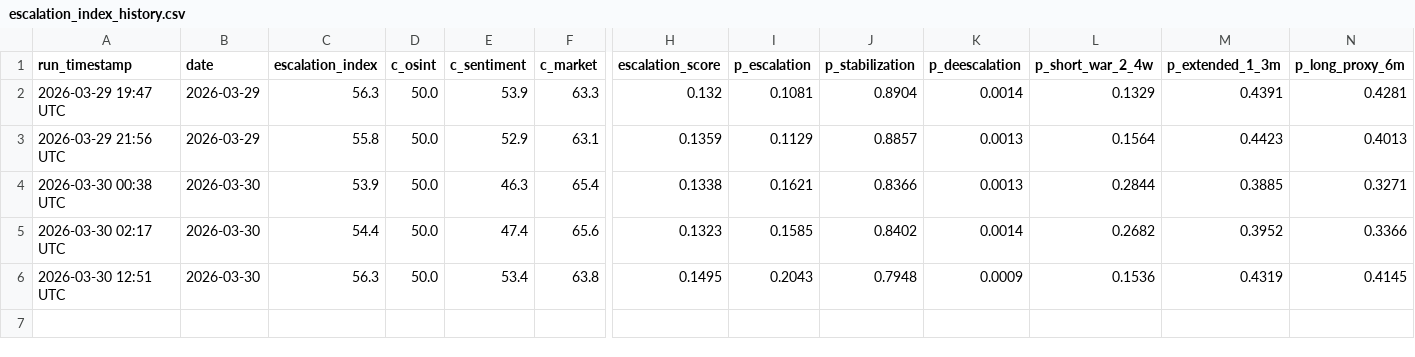
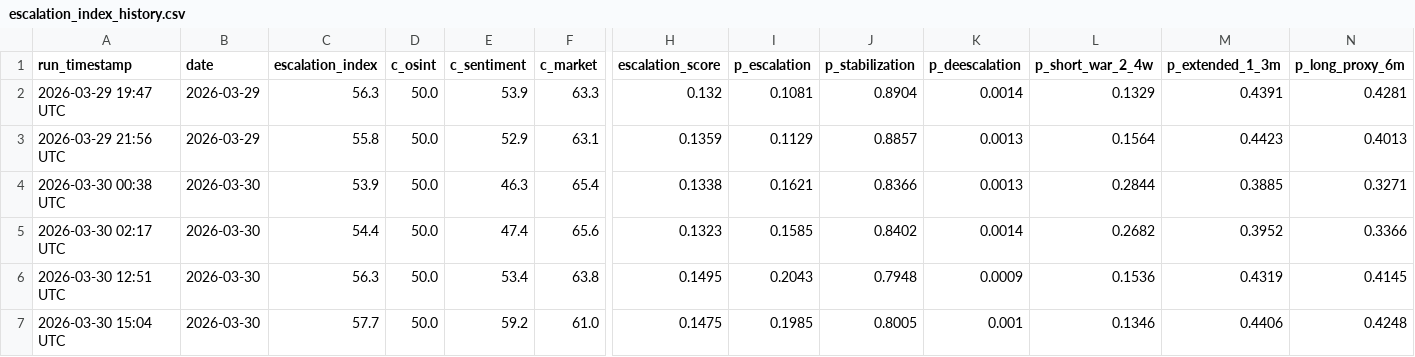
Before and after one commit to SecondOrderEdge/Iran_Conflict_Dashboard, a CSV file: latest/escalation_index_history.csv, drawn as a sheet; only a part is shown, gaps mark what is left out; rows hold the shown columns only; the diff names each change by its address in the sheet, - before the commit and + after, or states it on an @@ line.

```diff
--- a/latest/escalation_index_history.csv
+++ b/latest/escalation_index_history.csv
+row 7: 2026-03-30 15:04 UTC | 2026-03-30 | 57.7 | 50.0 | 59.2 | 61.0 | 0.1475 | 0.1985 | 0.8005 | 0.001 | 0.1346 | 0.4406 | 0.4248
```
